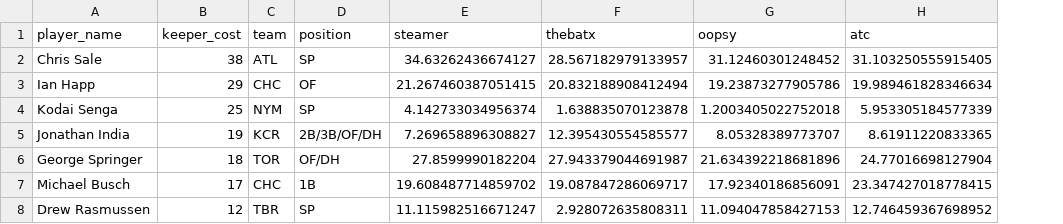
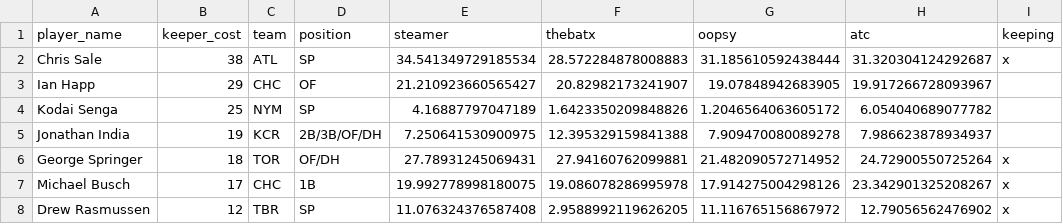
Before and after one commit to BenHeath0/fantasy-baseball-scripts, a CSV file: keeper_analysis.csv, drawn as a sheet; only a part is shown; the diff covers the shown part only; the diff names each change by its address in the sheet, - before the commit and + after, or states it on an @@ line.

Commit message:
feat: update keeper_analysis to better.... analyze... keepers

```diff
--- a/keeper_analysis.csv
+++ b/keeper_analysis.csv
+column I (keeping), rows 2-8: x |  |  |  | x | x | x
-E2 (steamer): 34.63262436674127
+E2 (steamer): 34.541349729185534
-F2 (thebatx): 28.567182979133957
+F2 (thebatx): 28.572284878008883
-G2 (oopsy): 31.12460301248452
+G2 (oopsy): 31.185610592438444
-H2 (atc): 31.103250555915405
+H2 (atc): 31.320304124292687
-E3 (steamer): 21.267460387051415
+E3 (steamer): 21.210923660565427
-F3 (thebatx): 20.832188908412494
+F3 (thebatx): 20.82982173241907
-G3 (oopsy): 19.23873277905786
+G3 (oopsy): 19.07848942683905
-H3 (atc): 19.989461828346634
+H3 (atc): 19.917266728093967
-E4 (steamer): 4.142733034956374
+E4 (steamer): 4.16887797047189
-F4 (thebatx): 1.638835070123878
+F4 (thebatx): 1.6423350209848826
-G4 (oopsy): 1.2003405022752018
+G4 (oopsy): 1.2046564063605172
-H4 (atc): 5.953305184577339
+H4 (atc): 6.054040689077782
-E5 (steamer): 7.269658896308827
+E5 (steamer): 7.250641530900975
-F5 (thebatx): 12.395430554585577
+F5 (thebatx): 12.395329159841388
-G5 (oopsy): 8.05328389773707
+G5 (oopsy): 7.909470080089278
-H5 (atc): 8.61911220833365
+H5 (atc): 7.986623878934937
-E6 (steamer): 27.8599990182204
+E6 (steamer): 27.78931245069431
-F6 (thebatx): 27.943379044691987
+F6 (thebatx): 27.94160762099881
-G6 (oopsy): 21.634392218681896
+G6 (oopsy): 21.482090572714952
-H6 (atc): 24.77016698127904
+H6 (atc): 24.72900550725264
-E7 (steamer): 19.608487714859702
+E7 (steamer): 19.992778998180075
-F7 (thebatx): 19.087847286069717
+F7 (thebatx): 19.086078286995978
-G7 (oopsy): 17.92340186856091
+G7 (oopsy): 17.914275004298126
-H7 (atc): 23.347427018778415
+H7 (atc): 23.342901325208267
-E8 (steamer): 11.115982516671247
+E8 (steamer): 11.076324376587408
-F8 (thebatx): 2.928072635808311
+F8 (thebatx): 2.9588992119626205
-G8 (oopsy): 11.094047858427153
+G8 (oopsy): 11.116765156867972
-H8 (atc): 12.746459367698952
+H8 (atc): 12.79056562476902
```
Also changed, not shown: 10 removed rows and 90 edited cells elsewhere in this file, 1 other file.
